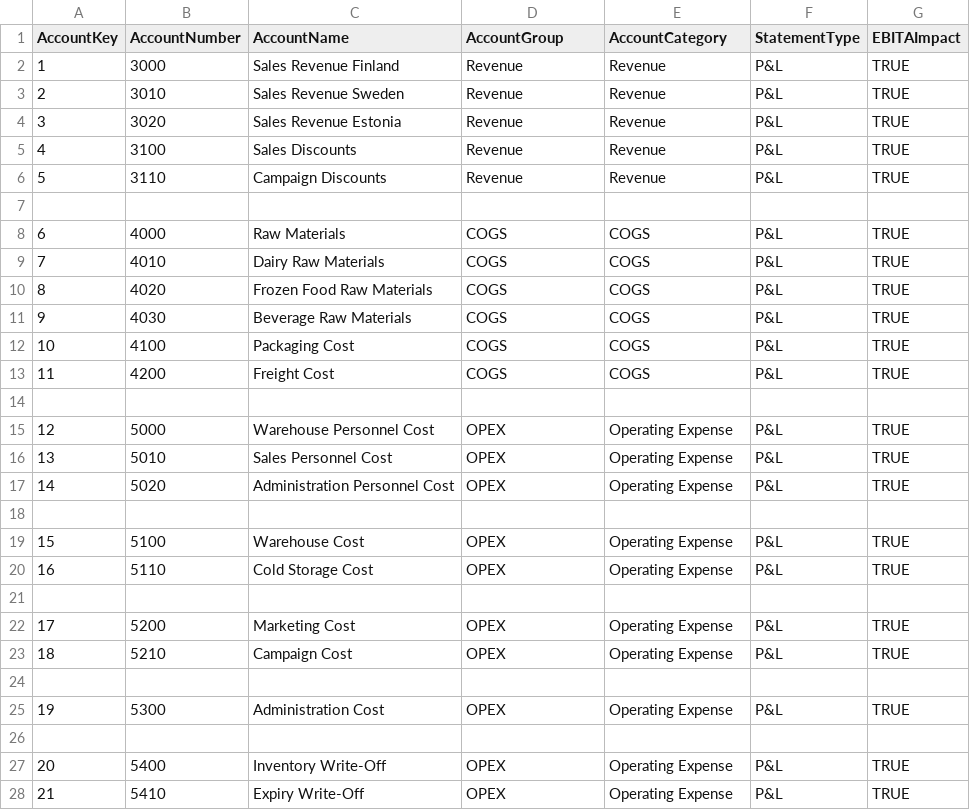
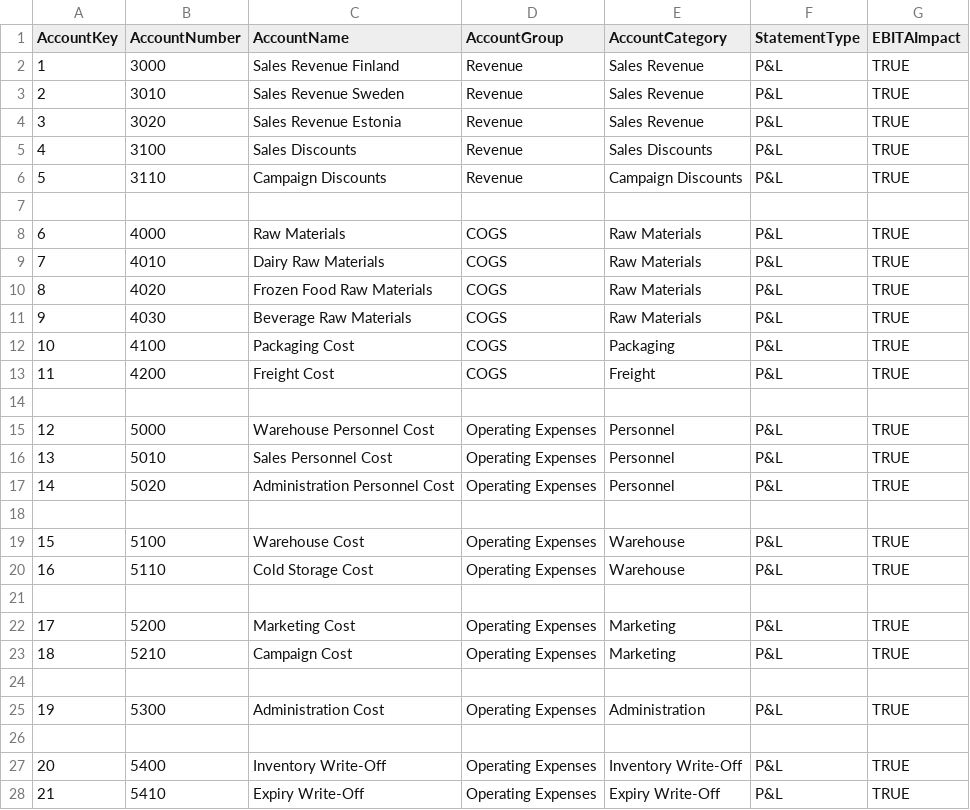
Before and after one commit to masadownhouse-lang/fabric-ai-business-analyst, a CSV file: docs/data/master/DimChartOfAccounts.csv, drawn as a sheet; only a part is shown; the diff covers the shown part only.

Commit message:
Update DimChartOfAccounts.csv

```diff
--- a/docs/data/master/DimChartOfAccounts.csv
+++ b/docs/data/master/DimChartOfAccounts.csv
@@ -1,28 +1,28 @@
 AccountKey,AccountNumber,AccountName,AccountGroup,AccountCategory,StatementType,EBITAImpact
-1,3000,Sales Revenue Finland,Revenue,Revenue,P&L,TRUE
-2,3010,Sales Revenue Sweden,Revenue,Revenue,P&L,TRUE
-3,3020,Sales Revenue Estonia,Revenue,Revenue,P&L,TRUE
-4,3100,Sales Discounts,Revenue,Revenue,P&L,TRUE
-5,3110,Campaign Discounts,Revenue,Revenue,P&L,TRUE
+1,3000,Sales Revenue Finland,Revenue,Sales Revenue,P&L,TRUE
+2,3010,Sales Revenue Sweden,Revenue,Sales Revenue,P&L,TRUE
+3,3020,Sales Revenue Estonia,Revenue,Sales Revenue,P&L,TRUE
+4,3100,Sales Discounts,Revenue,Sales Discounts,P&L,TRUE
+5,3110,Campaign Discounts,Revenue,Campaign Discounts,P&L,TRUE
 
-6,4000,Raw Materials,COGS,COGS,P&L,TRUE
-7,4010,Dairy Raw Materials,COGS,COGS,P&L,TRUE
-8,4020,Frozen Food Raw Materials,COGS,COGS,P&L,TRUE
-9,4030,Beverage Raw Materials,COGS,COGS,P&L,TRUE
-10,4100,Packaging Cost,COGS,COGS,P&L,TRUE
-11,4200,Freight Cost,COGS,COGS,P&L,TRUE
+6,4000,Raw Materials,COGS,Raw Materials,P&L,TRUE
+7,4010,Dairy Raw Materials,COGS,Raw Materials,P&L,TRUE
+8,4020,Frozen Food Raw Materials,COGS,Raw Materials,P&L,TRUE
+9,4030,Beverage Raw Materials,COGS,Raw Materials,P&L,TRUE
+10,4100,Packaging Cost,COGS,Packaging,P&L,TRUE
+11,4200,Freight Cost,COGS,Freight,P&L,TRUE
 
-12,5000,Warehouse Personnel Cost,OPEX,Operating Expense,P&L,TRUE
-13,5010,Sales Personnel Cost,OPEX,Operating Expense,P&L,TRUE
-14,5020,Administration Personnel Cost,OPEX,Operating Expense,P&L,TRUE
+12,5000,Warehouse Personnel Cost,Operating Expenses,Personnel,P&L,TRUE
+13,5010,Sales Personnel Cost,Operating Expenses,Personnel,P&L,TRUE
+14,5020,Administration Personnel Cost,Operating Expenses,Personnel,P&L,TRUE
 
-15,5100,Warehouse Cost,OPEX,Operating Expense,P&L,TRUE
-16,5110,Cold Storage Cost,OPEX,Operating Expense,P&L,TRUE
+15,5100,Warehouse Cost,Operating Expenses,Warehouse,P&L,TRUE
+16,5110,Cold Storage Cost,Operating Expenses,Warehouse,P&L,TRUE
 
-17,5200,Marketing Cost,OPEX,Operating Expense,P&L,TRUE
-18,5210,Campaign Cost,OPEX,Operating Expense,P&L,TRUE
+17,5200,Marketing Cost,Operating Expenses,Marketing,P&L,TRUE
+18,5210,Campaign Cost,Operating Expenses,Marketing,P&L,TRUE
 
-19,5300,Administration Cost,OPEX,Operating Expense,P&L,TRUE
+19,5300,Administration Cost,Operating Expenses,Administration,P&L,TRUE
 
-20,5400,Inventory Write-Off,OPEX,Operating Expense,P&L,TRUE
-21,5410,Expiry Write-Off,OPEX,Operating Expense,P&L,TRUE
+20,5400,Inventory Write-Off,Operating Expenses,Inventory Write-Off,P&L,TRUE
+21,5410,Expiry Write-Off,Operating Expenses,Expiry Write-Off,P&L,TRUE
```
Also changed, not shown: 6 edited cells elsewhere in this file.
